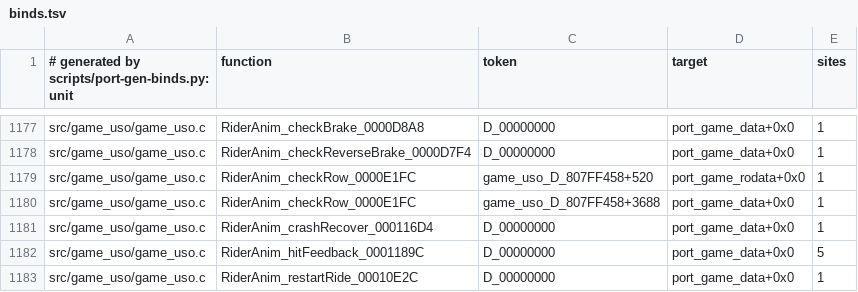
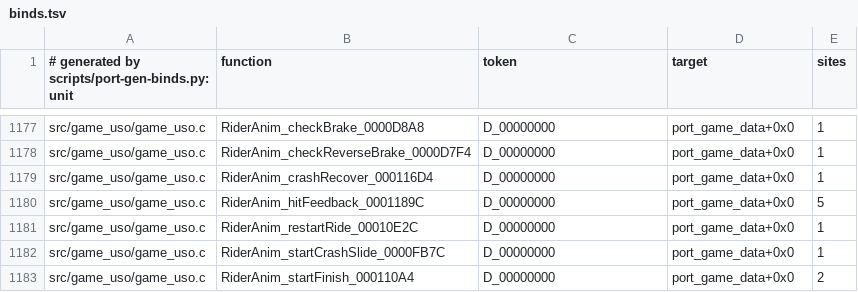
Before and after one commit to djsaunde/1080-decomp, a TSV file: port/gen/binds.tsv, drawn as a sheet; only a part is shown, gaps mark what is left out; the shorter side is filled out with more unchanged rows.

```diff
--- a/port/gen/binds.tsv
+++ b/port/gen/binds.tsv
@@ -1178,4 +1178,2 @@ src/game_uso/game_uso.c	RiderAnim_checkBrake_0000D8A8	D_00000000	port_game_data+
 src/game_uso/game_uso.c	RiderAnim_checkReverseBrake_0000D7F4	D_00000000	port_game_data+0x0	1
-src/game_uso/game_uso.c	RiderAnim_checkRow_0000E1FC	game_uso_D_807FF458+520	port_game_rodata+0x0	1
-src/game_uso/game_uso.c	RiderAnim_checkRow_0000E1FC	game_uso_D_807FF458+3688	port_game_data+0x0	1
 src/game_uso/game_uso.c	RiderAnim_crashRecover_000116D4	D_00000000	port_game_data+0x0	1
```
Also changed, not shown: port/gen/binds-left.tsv, 2 other files.
